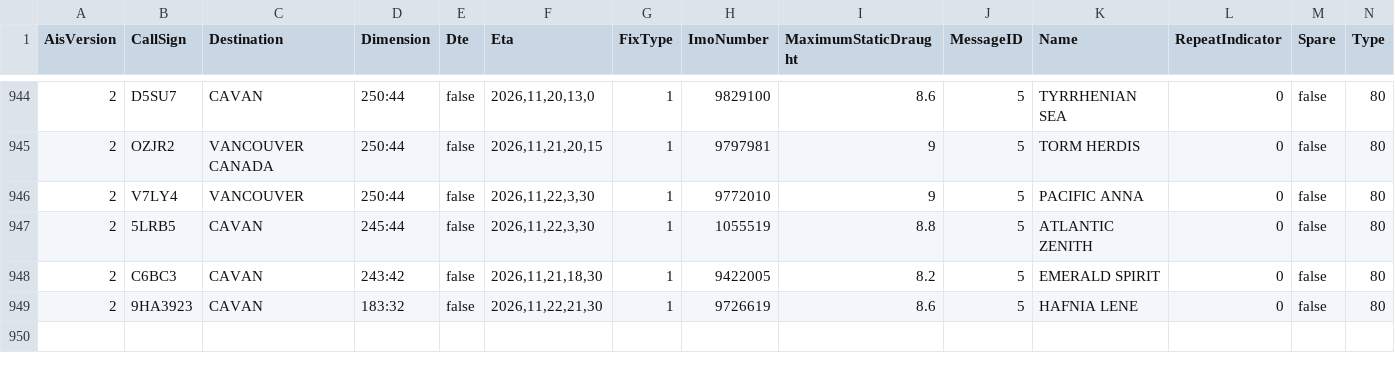
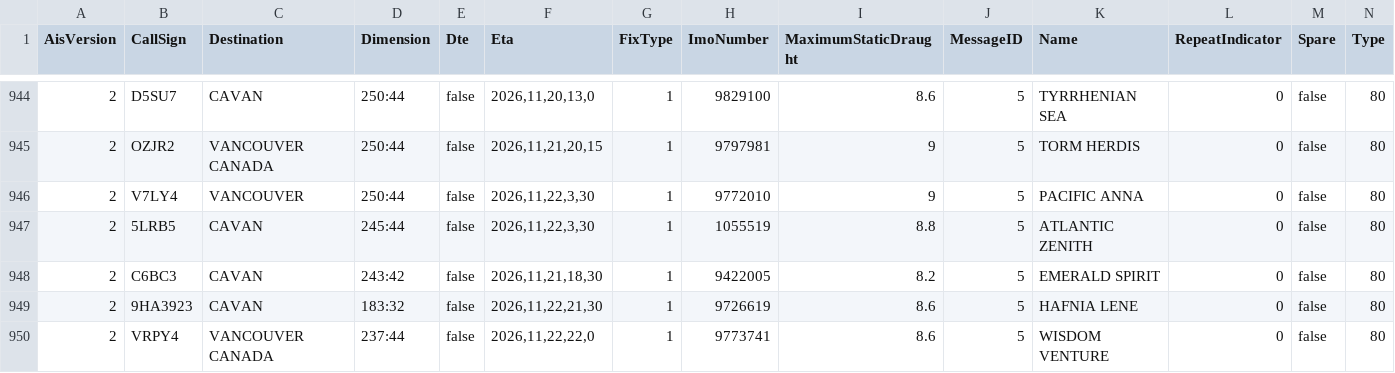
Before and after one commit to vs-postmedia/tanker-tracker, a CSV file: data/ships-data.csv, drawn as a sheet; only a part is shown, gaps mark what is left out; rows hold the shown columns only; the diff names each change by its address in the sheet, - before the commit and + after, or states it on an @@ line.

```diff
--- a/data/ships-data.csv
+++ b/data/ships-data.csv
+row 950: 2 | VRPY4 | VANCOUVER CANADA | 237:44 | false | 2026,11,22,22,0 | 1 | 9773741 | 8.6 | 5 | WISDOM VENTURE | 0 | false | 80
```
Also changed, not shown: data/output/ships-cumulative.csv, data/output/ships-daily.csv, 4 other files.
